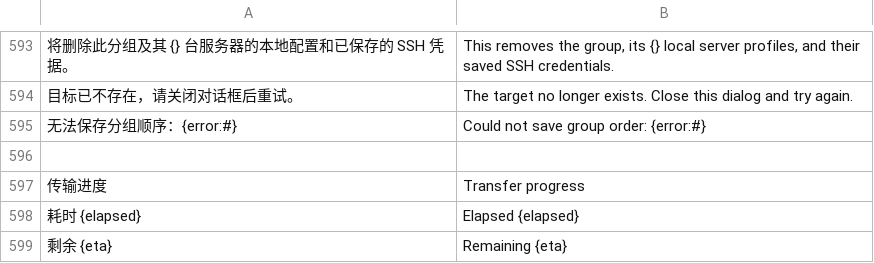
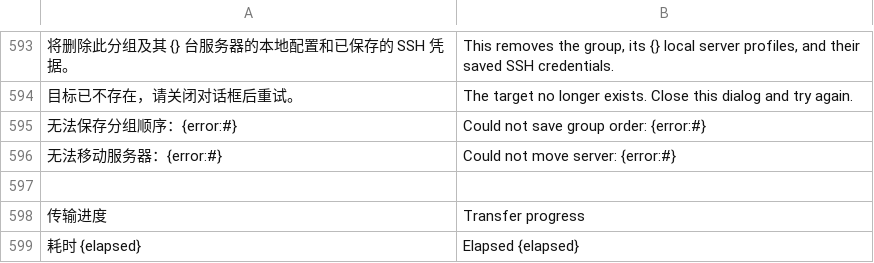
Before and after one commit to alan0x/arcnix, a TSV file: crates/arcnix/assets/translations.tsv, drawn as a sheet; only a part is shown, gaps mark what is left out; the shorter side is filled out with more unchanged rows; the diff names each change by its address in the sheet, - before the commit and + after, or states it on an @@ line.

Commit message:
Allow dragging servers into groups and restore text editor newlines (#16)
* Allow dragging servers into groups and restore Enter in the text editor

* Refresh desktop editor smoke checks for the current window controls

```diff
--- a/crates/arcnix/assets/translations.tsv
+++ b/crates/arcnix/assets/translations.tsv
+row 596: 无法移动服务器：{error:#} | Could not move server: {error:#}
```
Also changed, not shown: 7 other files.
